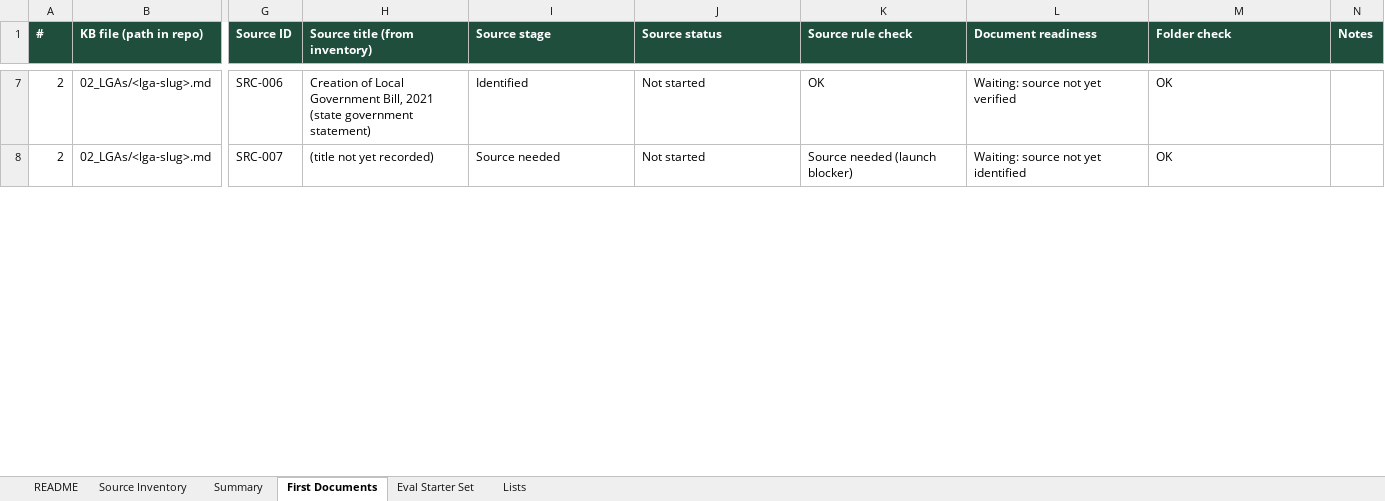
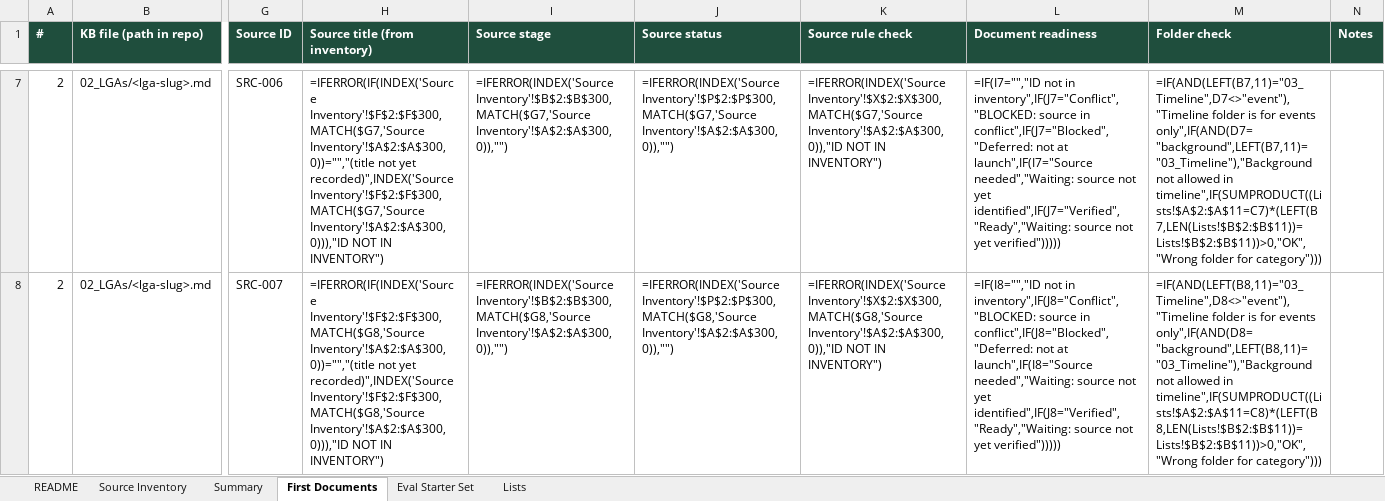
Before and after one commit to baalebos-cloud/Ekiti30Digital, an Excel workbook: 14_Source_Documents/Ask_Ekiti_Source_Inventory.xlsx, sheet First Documents, drawn as a sheet; only a part is shown, gaps mark what is left out; values as stored, in another font and other column widths than the file's, no borders; formulas without a stored value are shown as written; conditional formats not drawn; the diff covers the shown part only; the diff names each change by its address in the sheet, - before the commit and + after, or states it on an @@ line.

```diff
--- a/14_Source_Documents/Ask_Ekiti_Source_Inventory.xlsx (sheet First Documents)
+++ b/14_Source_Documents/Ask_Ekiti_Source_Inventory.xlsx (sheet First Documents)
-H7 (Source title (from inventory)): Creation of Local Government Bill, 2021 (state government statement)
+H7 (Source title (from inventory)): =IFERROR(IF(INDEX('Source Inventory'!$F$2:$F$300,MATCH($G7,'Source Inventory'!$A$2:$A$300,0))="","(title not yet recorded)",INDEX('Source Inventory'!$F$2:$F$300,MATCH($G7,'Source Inventory'!$A$2:$A$300,0))),"ID NOT IN INVENTORY")
-I7 (Source stage): Identified
+I7 (Source stage): =IFERROR(INDEX('Source Inventory'!$B$2:$B$300,MATCH($G7,'Source Inventory'!$A$2:$A$300,0)),"")
-J7 (Source status): Not started
+J7 (Source status): =IFERROR(INDEX('Source Inventory'!$P$2:$P$300,MATCH($G7,'Source Inventory'!$A$2:$A$300,0)),"")
-K7 (Source rule check): OK
+K7 (Source rule check): =IFERROR(INDEX('Source Inventory'!$X$2:$X$300,MATCH($G7,'Source Inventory'!$A$2:$A$300,0)),"ID NOT IN INVENTORY")
-L7 (Document readiness): Waiting: source not yet verified
+L7 (Document readiness): =IF(I7="","ID not in inventory",IF(J7="Conflict","BLOCKED: source in conflict",IF(J7="Blocked","Deferred: not at launch",IF(I7="Source needed","Waiting: source not yet identified",IF(J7="Verified","Ready","Waiting: source not yet verified")))))
-M7 (Folder check): OK
+M7 (Folder check): =IF(AND(LEFT(B7,11)="03_Timeline",D7<>"event"),"Timeline folder is for events only",IF(AND(D7="background",LEFT(B7,11)="03_Timeline"),"Background not allowed in timeline",IF(SUMPRODUCT((Lists!$A$2:$A$11=C7)*(LEFT(B7,LEN(Lists!$B$2:$B$11))=Lists!$B$2:$B$11))>0,"OK","Wrong folder for category")))
-H8 (Source title (from inventory)): (title not yet recorded)
+H8 (Source title (from inventory)): =IFERROR(IF(INDEX('Source Inventory'!$F$2:$F$300,MATCH($G8,'Source Inventory'!$A$2:$A$300,0))="","(title not yet recorded)",INDEX('Source Inventory'!$F$2:$F$300,MATCH($G8,'Source Inventory'!$A$2:$A$300,0))),"ID NOT IN INVENTORY")
-I8 (Source stage): Source needed
+I8 (Source stage): =IFERROR(INDEX('Source Inventory'!$B$2:$B$300,MATCH($G8,'Source Inventory'!$A$2:$A$300,0)),"")
-J8 (Source status): Not started
+J8 (Source status): =IFERROR(INDEX('Source Inventory'!$P$2:$P$300,MATCH($G8,'Source Inventory'!$A$2:$A$300,0)),"")
-K8 (Source rule check): Source needed (launch blocker)
+K8 (Source rule check): =IFERROR(INDEX('Source Inventory'!$X$2:$X$300,MATCH($G8,'Source Inventory'!$A$2:$A$300,0)),"ID NOT IN INVENTORY")
-L8 (Document readiness): Waiting: source not yet identified
+L8 (Document readiness): =IF(I8="","ID not in inventory",IF(J8="Conflict","BLOCKED: source in conflict",IF(J8="Blocked","Deferred: not at launch",IF(I8="Source needed","Waiting: source not yet identified",IF(J8="Verified","Ready","Waiting: source not yet verified")))))
-M8 (Folder check): OK
+M8 (Folder check): =IF(AND(LEFT(B8,11)="03_Timeline",D8<>"event"),"Timeline folder is for events only",IF(AND(D8="background",LEFT(B8,11)="03_Timeline"),"Background not allowed in timeline",IF(SUMPRODUCT((Lists!$A$2:$A$11=C8)*(LEFT(B8,LEN(Lists!$B$2:$B$11))=Lists!$B$2:$B$11))>0,"OK","Wrong folder for category")))
```
Also changed, not shown: 150 edited cells elsewhere in this sheet, sheet Source Inventory, sheet Summary, sheet Eval Starter Set, hidden cells, 12 other files.
